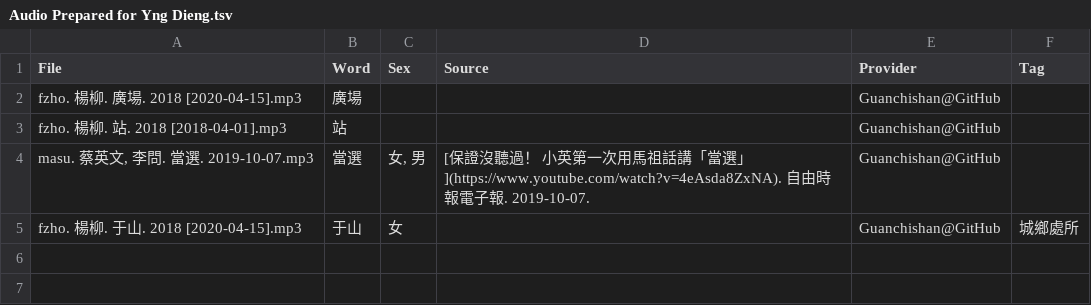
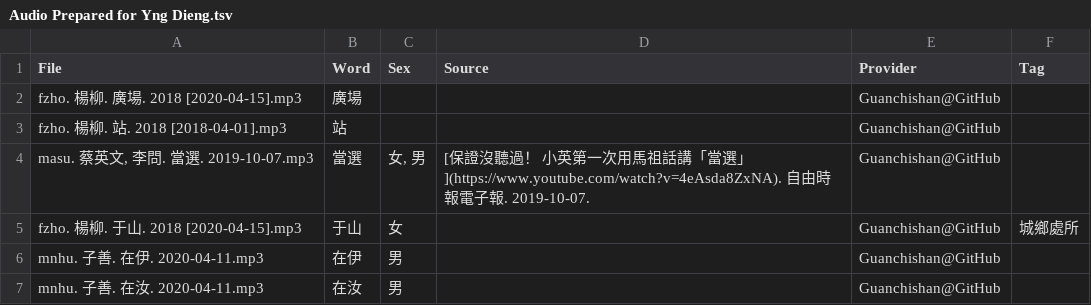
Before and after one commit to MindongLab/cdo-corpus, a TSV file: audio/Audio Prepared for Yng Dieng.tsv, drawn as a sheet; the diff names each change by its address in the sheet, - before the commit and + after, or states it on an @@ line.

```diff
--- a/audio/Audio Prepared for Yng Dieng.tsv
+++ b/audio/Audio Prepared for Yng Dieng.tsv
+row 6: mnhu. 子善. 在伊. 2020-04-11.mp3 | 在伊 | 男 |  | Guanchishan@GitHub
+row 7: mnhu. 子善. 在汝. 2020-04-11.mp3 | 在汝 | 男 |  | Guanchishan@GitHub
```
Also changed, not shown: sentences.tsv, 6 other files.
